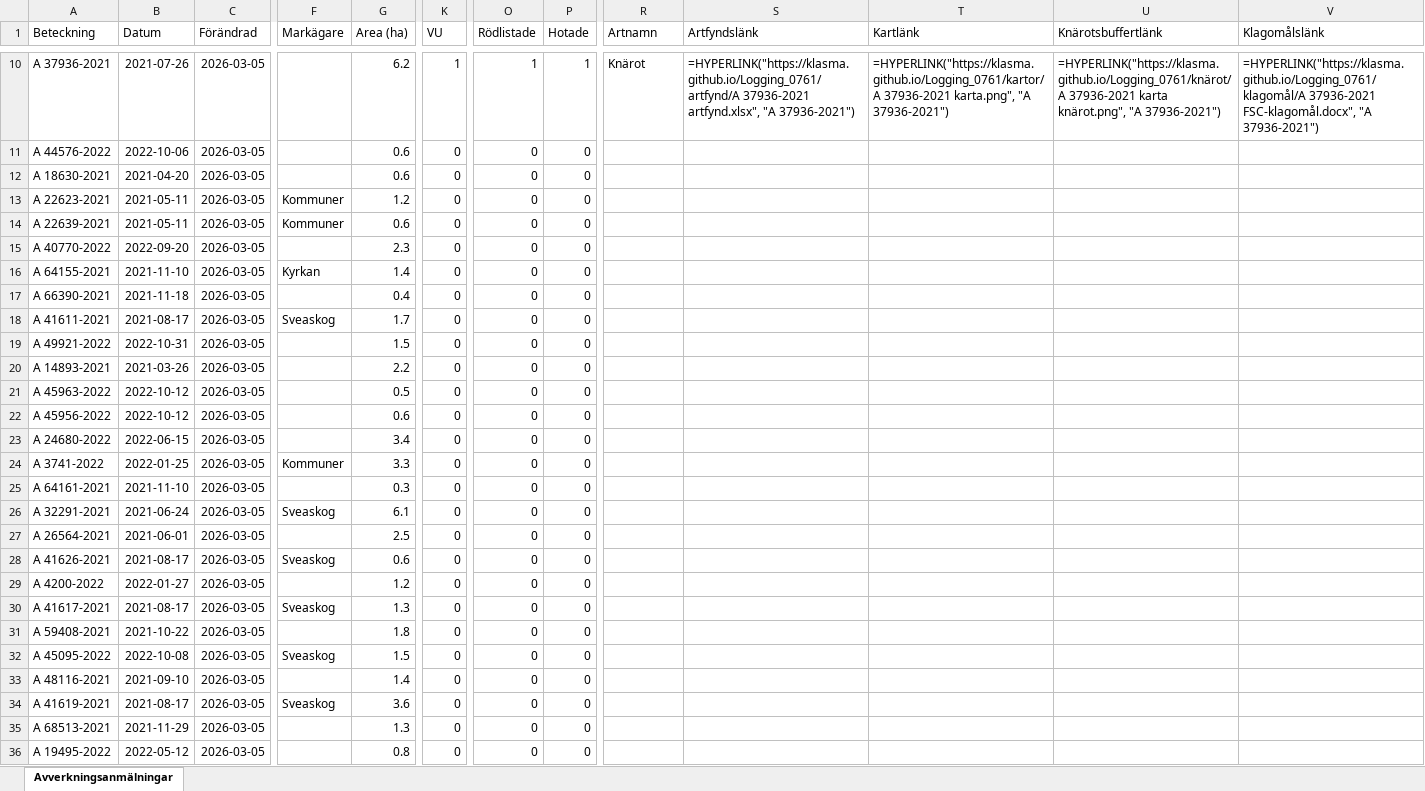
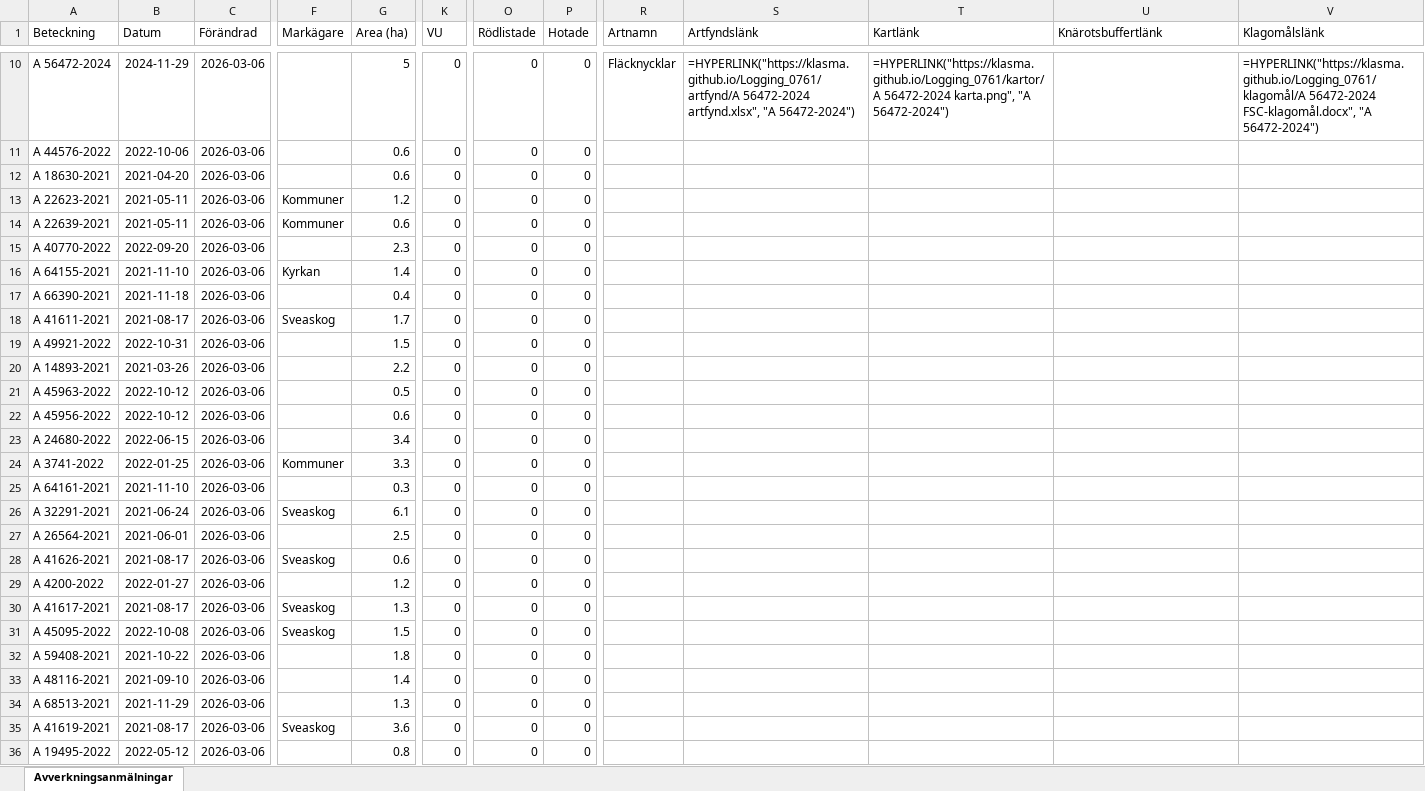
Before and after one commit to klasma/Logging_0761, an Excel workbook: Översikt LESSEBO.xlsx, sheet Avverkningsanmälningar, drawn as a sheet; only a part is shown, gaps mark what is left out; values as stored, in another font and other column widths than the file's, no borders; formulas without a stored value are shown as written; the diff covers the shown part only; the diff names each change by its address in the sheet, - before the commit and + after, or states it on an @@ line.

```diff
--- a/Översikt LESSEBO.xlsx (sheet Avverkningsanmälningar)
+++ b/Översikt LESSEBO.xlsx (sheet Avverkningsanmälningar)
-A10 (Beteckning): A 37936-2021
+A10 (Beteckning): A 56472-2024
-B10 (Datum): 2021-07-26
+B10 (Datum): 2024-11-29
-C10:C36 (Förändrad): 2026-03-05
+C10:C36 (Förändrad): 2026-03-06
-G10 (Area (ha)): 6.2
+G10 (Area (ha)): 5
-K10 (VU): 1
+K10 (VU): 0
-O10 (Rödlistade): 1
+O10 (Rödlistade): 0
-P10 (Hotade): 1
+P10 (Hotade): 0
-R10 (Artnamn): Knärot
+R10 (Artnamn): Fläcknycklar
-S10 (Artfyndslänk): =HYPERLINK("https://klasma.github.io/Logging_0761/artfynd/A 37936-2021 artfynd.xlsx", "A 37936-2021")
+S10 (Artfyndslänk): =HYPERLINK("https://klasma.github.io/Logging_0761/artfynd/A 56472-2024 artfynd.xlsx", "A 56472-2024")
-T10 (Kartlänk): =HYPERLINK("https://klasma.github.io/Logging_0761/kartor/A 37936-2021 karta.png", "A 37936-2021")
+T10 (Kartlänk): =HYPERLINK("https://klasma.github.io/Logging_0761/kartor/A 56472-2024 karta.png", "A 56472-2024")
-U10 (Knärotsbuffertlänk): =HYPERLINK("https://klasma.github.io/Logging_0761/knärot/A 37936-2021 karta knärot.png", "A 37936-2021")
+U10 (Knärotsbuffertlänk): (empty)
-V10 (Klagomålslänk): =HYPERLINK("https://klasma.github.io/Logging_0761/klagomål/A 37936-2021 FSC-klagomål.docx", "A 37936-2021")
+V10 (Klagomålslänk): =HYPERLINK("https://klasma.github.io/Logging_0761/klagomål/A 56472-2024 FSC-klagomål.docx", "A 56472-2024")
-A31 (Beteckning): A 59408-2021
+A31 (Beteckning): A 45095-2022
-B31 (Datum): 2021-10-22
+B31 (Datum): 2022-10-08
-F31 (Markägare): (empty)
+F31 (Markägare): Sveaskog
-G31 (Area (ha)): 1.8
+G31 (Area (ha)): 1.5
-A32 (Beteckning): A 45095-2022
+A32 (Beteckning): A 59408-2021
-B32 (Datum): 2022-10-08
+B32 (Datum): 2021-10-22
-F32 (Markägare): Sveaskog
+F32 (Markägare): (empty)
-G32 (Area (ha)): 1.5
+G32 (Area (ha)): 1.8
-A34 (Beteckning): A 41619-2021
+A34 (Beteckning): A 68513-2021
-B34 (Datum): 2021-08-17
+B34 (Datum): 2021-11-29
-F34 (Markägare): Sveaskog
+F34 (Markägare): (empty)
-G34 (Area (ha)): 3.6
+G34 (Area (ha)): 1.3
-A35 (Beteckning): A 68513-2021
+A35 (Beteckning): A 41619-2021
-B35 (Datum): 2021-11-29
+B35 (Datum): 2021-08-17
-F35 (Markägare): (empty)
+F35 (Markägare): Sveaskog
-G35 (Area (ha)): 1.3
+G35 (Area (ha)): 3.6
```
Also changed, not shown: 1130 edited cells elsewhere in this sheet, artfynd/A 12378-2022 artfynd.xlsx, artfynd/A 18959-2021 artfynd.xlsx, 49 other files.
